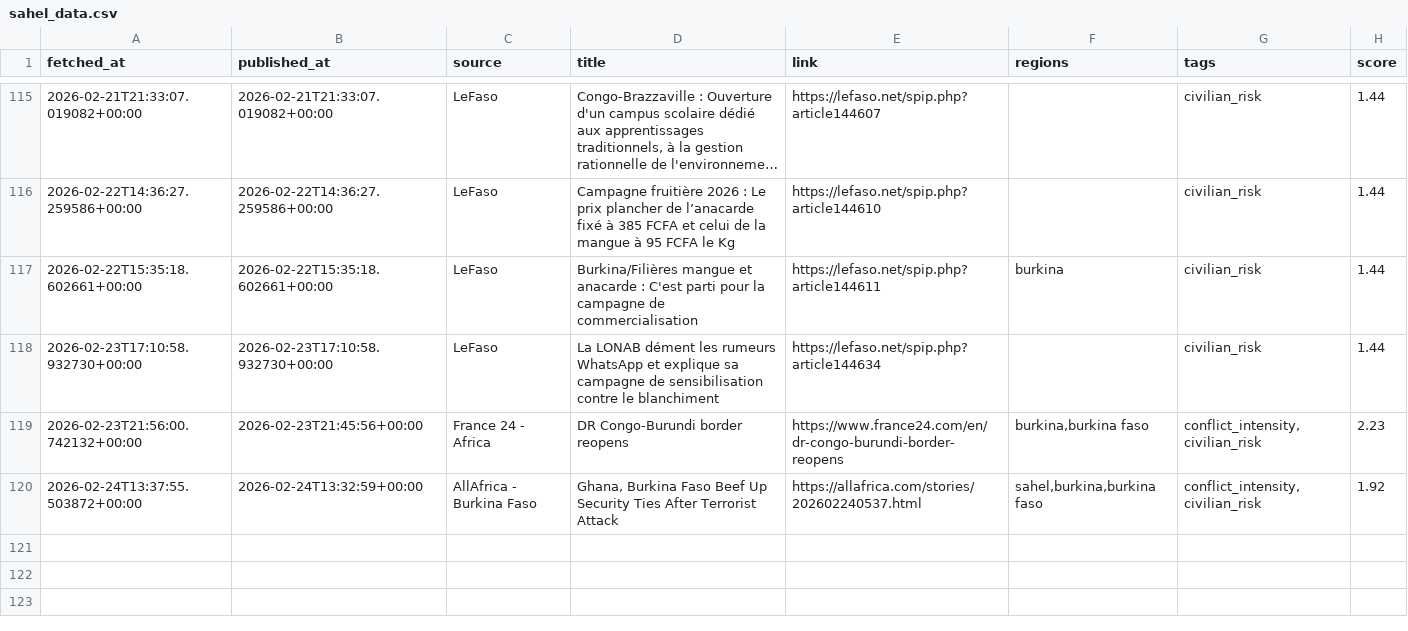
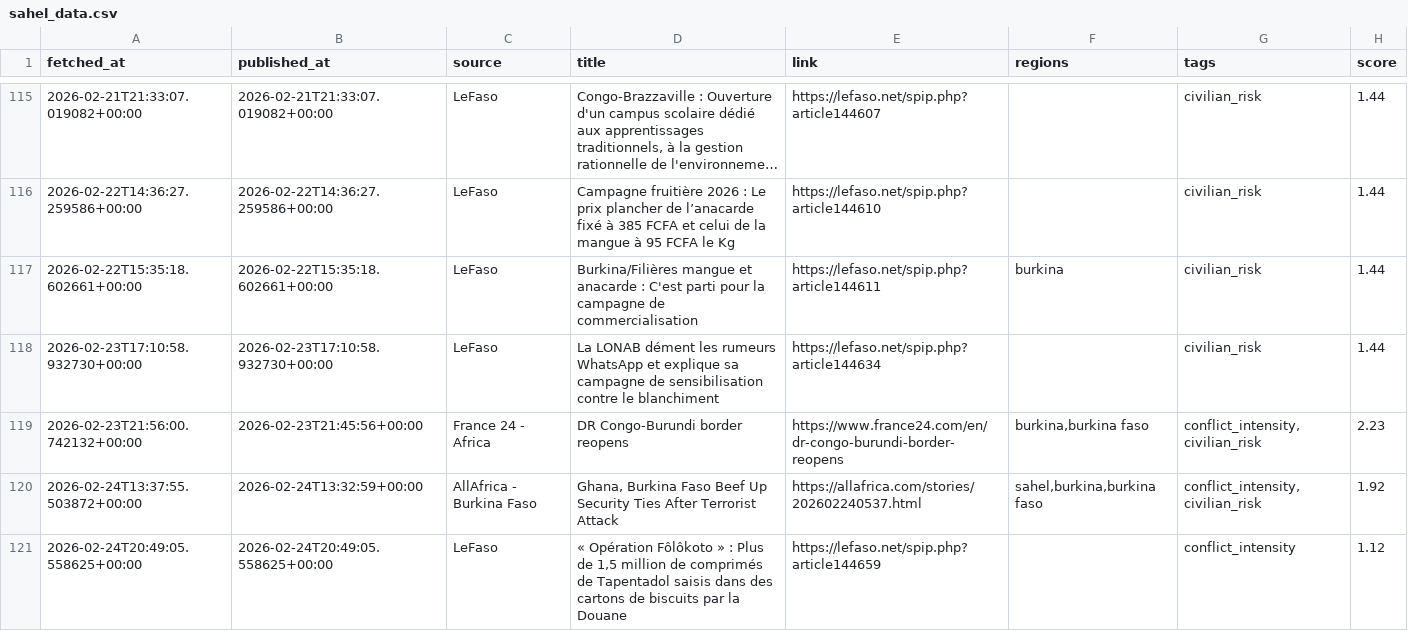
Before and after one commit to MonarchCastleTech/MonarchCastle, a CSV file: Sahel Region Threat Index (SRTI)/sahel_data.csv, drawn as a sheet; only a part is shown, gaps mark what is left out; long unchanged cells end in ….

Commit message:
Update SRTI data

```diff
--- a/Sahel Region Threat Index (SRTI)/sahel_data.csv
+++ b/Sahel Region Threat Index (SRTI)/sahel_data.csv
@@ -120 +120,2 @@ fetched_at,published_at,source,title,link,regions,tags,score
 2026-02-24T13:37:55.503872+00:00,2026-02-24T13:32:59+00:00,AllAfrica - Burkina Faso,"Ghana, Burkina Faso Beef Up Security Ties After Terrorist Attack",https://allafrica.com/stories/202602240537.html,"sahel,burkina,burkina faso","conflict_intensity,civilian_risk",1.92
+2026-02-24T20:49:05.558625+00:00,2026-02-24T20:49:05.558625+00:00,LeFaso,"« Opération Fôlôkoto » : Plus de 1,5 million de comprimés de Tapentadol saisis dans des cartons de biscuits par la Douane",https://lefaso.net/spip.php?article144659,,conflict_intensity,1.12
```
Also changed, not shown: 4 other files.
